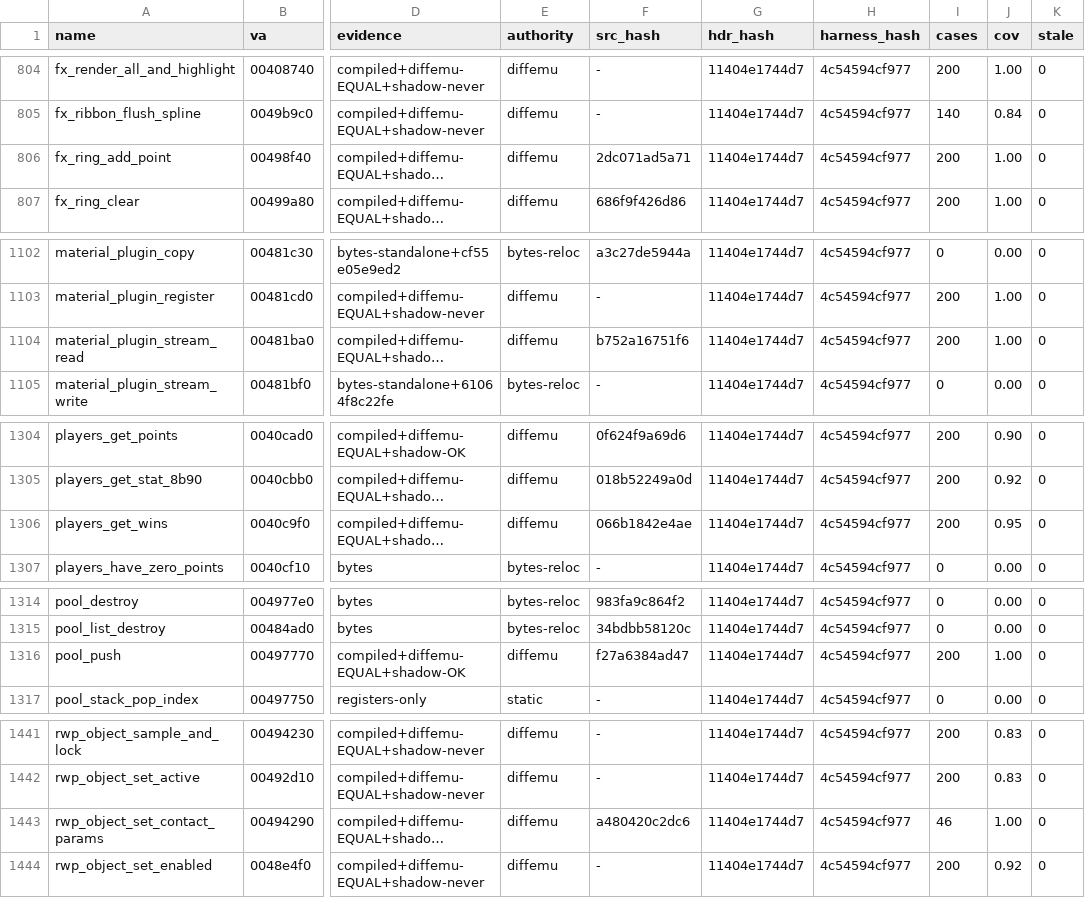
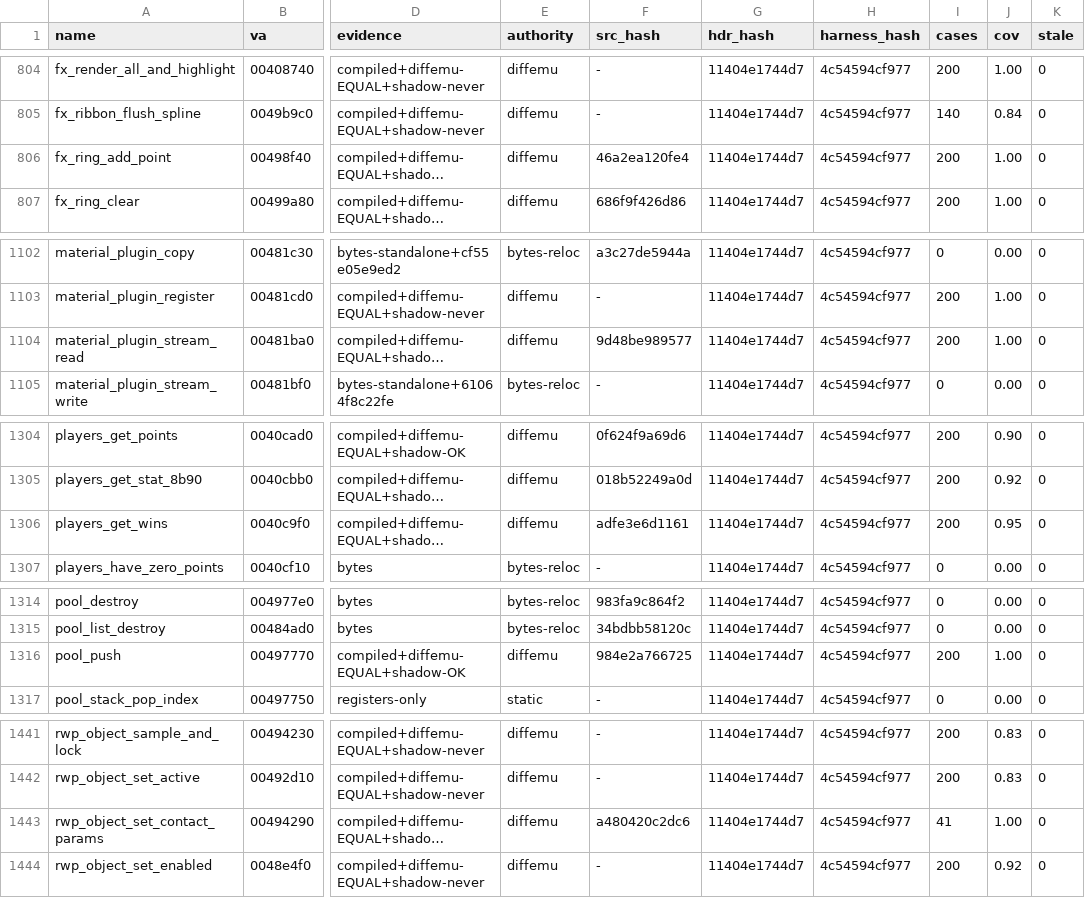
Before and after one commit to mashed-reverse-engineering/MFL-recomp, a CSV file: data/tier_ledger.csv, drawn as a sheet; only a part is shown, gaps mark what is left out; long unchanged cells end in …; the diff covers the shown part only; the diff names each change by its address in the sheet, - before the commit and + after, or states it on an @@ line.

```diff
--- a/data/tier_ledger.csv
+++ b/data/tier_ledger.csv
-F806 (src_hash): 2dc071ad5a71
+F806 (src_hash): 46a2ea120fe4
-F1104 (src_hash): b752a16751f6
+F1104 (src_hash): 9d48be989577
-F1306 (src_hash): 066b1842e4ae
+F1306 (src_hash): adfe3e6d1161
-F1316 (src_hash): f27a6384ad47
+F1316 (src_hash): 984e2a766725
-I1443 (cases): 46
+I1443 (cases): 41
```
Also changed, not shown: 17 edited cells elsewhere in this file, 2 other files.
